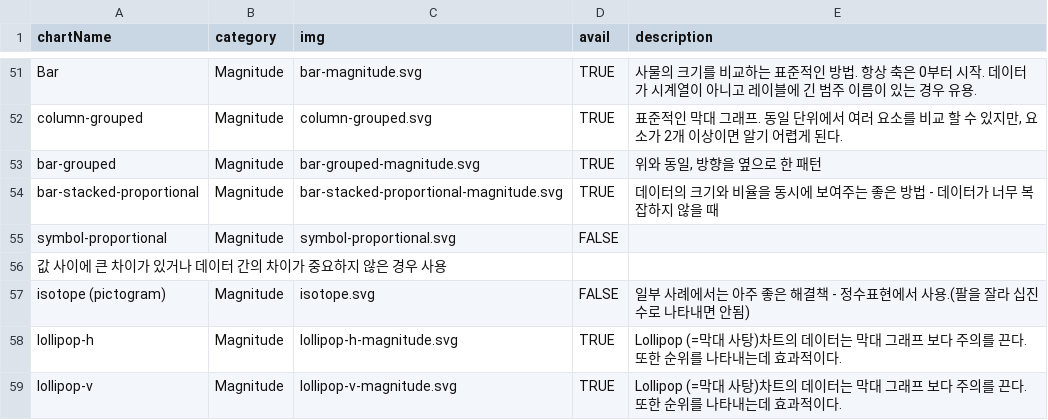
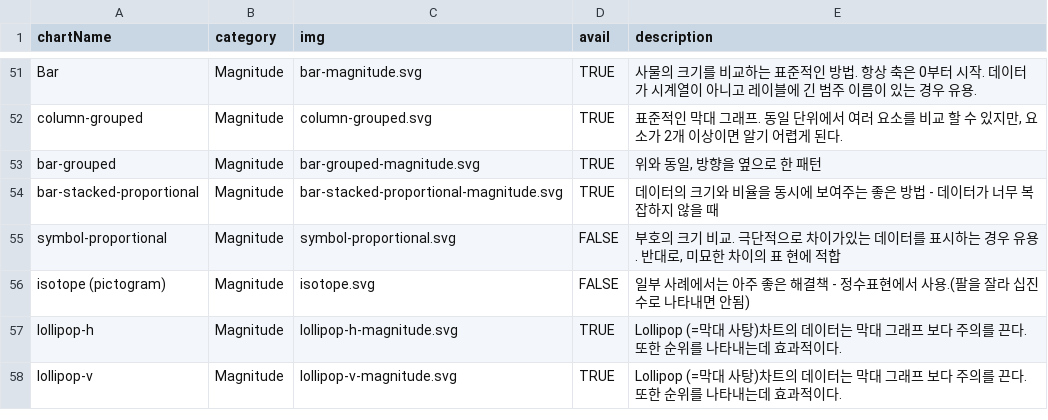
Before and after one commit to NullFull/visual-vocabulary, a CSV file: chartTypes.csv, drawn as a sheet; only a part is shown, gaps mark what is left out.

Commit message:
2017. 9. 11 Magnitude txt

```diff
--- a/chartTypes.csv
+++ b/chartTypes.csv
@@ -54,4 +54,3 @@ bar-grouped,Magnitude,bar-grouped-magnitude.svg,TRUE,"위와 동일, 방향을
 bar-stacked-proportional,Magnitude,bar-stacked-proportional-magnitude.svg,TRUE,데이터의 크기와 비율을 동시에 보여주는 좋은 방법 - 데이터가 너무 복잡하지 않을 때
-symbol-proportional,Magnitude,symbol-proportional.svg,FALSE,
-"값 사이에 큰 차이가 있거나 데이터 간의 차이가 중요하지 않은 경우 사용"
+symbol-proportional,Magnitude,symbol-proportional.svg,FALSE,"부호의 크기 비교. 극단적으로 차이가있는 데이터를 표시하는 경우 유용. 반대로, 미묘한 차이의 표 현에 적합"
 isotope (pictogram),Magnitude,isotope.svg,FALSE,"일부 사례에서는 아주 좋은 해결책 - 정수표현에서 사용.(팔을 잘라 십진수로 나타내면 안됨)"
```
